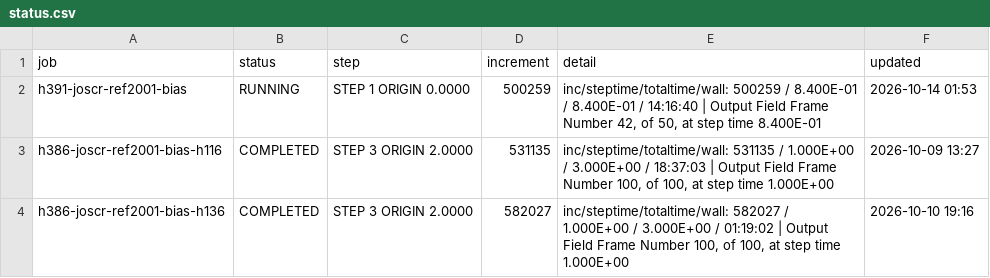
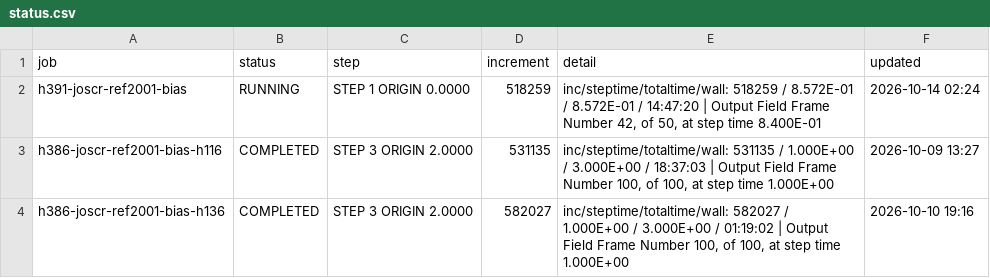
Before and after one commit to ChenYu-K/work_monitor, a CSV file: abaqus/rai/status.csv, drawn as a sheet.

```diff
--- a/abaqus/rai/status.csv
+++ b/abaqus/rai/status.csv
@@ -1,3 +1,3 @@
 "job","status","step","increment","detail","updated"
-"h391-joscr-ref2001-bias","RUNNING","STEP 1  ORIGIN 0.0000","500259","inc/steptime/totaltime/wall: 500259 / 8.400E-01 / 8.400E-01 / 14:16:40 | Output Field Frame Number    42, of     50, at step time 8.400E-01","2026-10-14 01:53"
+"h391-joscr-ref2001-bias","RUNNING","STEP 1  ORIGIN 0.0000","518259","inc/steptime/totaltime/wall: 518259 / 8.572E-01 / 8.572E-01 / 14:47:20 | Output Field Frame Number    42, of     50, at step time 8.400E-01","2026-10-14 02:24"
 "h386-joscr-ref2001-bias-h116","COMPLETED","STEP 3  ORIGIN 2.0000","531135","inc/steptime/totaltime/wall: 531135 / 1.000E+00 / 3.000E+00 / 18:37:03 | Output Field Frame Number   100, of    100, at step time 1.000E+00","2026-10-09 13:27"
```
Also changed, not shown: 3 other files.
